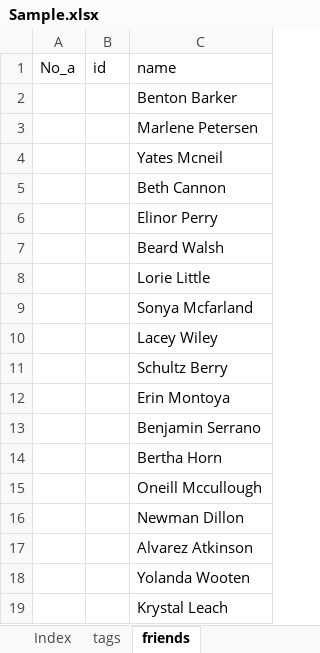
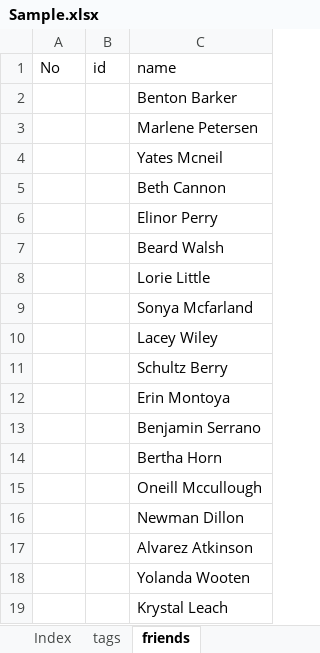
Before and after one commit to m-ishikawa1980/JXler, an Excel workbook: JXler/Excel/Sample.xlsx, sheet friends, drawn as a sheet; values as stored, in another font and other column widths than the file's, no borders; the diff names each change by its address in the sheet, - before the commit and + after, or states it on an @@ line.

```diff
--- a/JXler/Excel/Sample.xlsx (sheet friends)
+++ b/JXler/Excel/Sample.xlsx (sheet friends)
-A1: No_a
+A1: No
```
Also changed, not shown: sheet Index, sheet tags.
